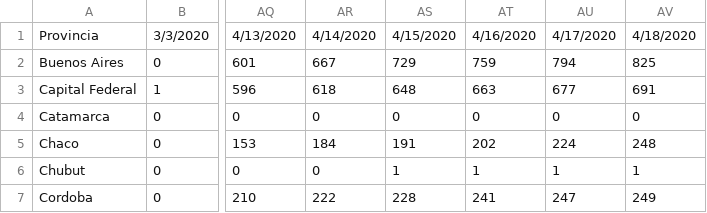
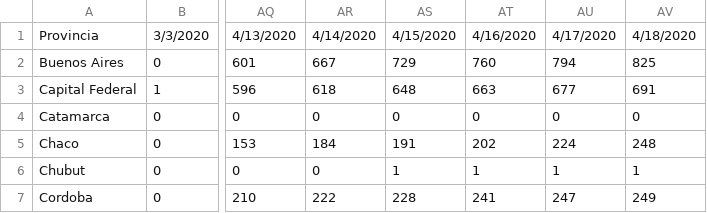
Before and after one commit to Comunidad-Programadores-contra-Covid-19/data-analysis, a CSV file: data/Data_CSV/COVID19_Evolution_Confirmed.csv, drawn as a sheet; only a part is shown, gaps mark what is left out; the diff names each change by its address in the sheet, - before the commit and + after, or states it on an @@ line.

```diff
--- a/data/Data_CSV/COVID19_Evolution_Confirmed.csv
+++ b/data/Data_CSV/COVID19_Evolution_Confirmed.csv
-AT2: 759
+AT2: 760
```
Also changed, not shown: data/Data_CSV/COVID19_Confirmed.csv, 1 other file.
